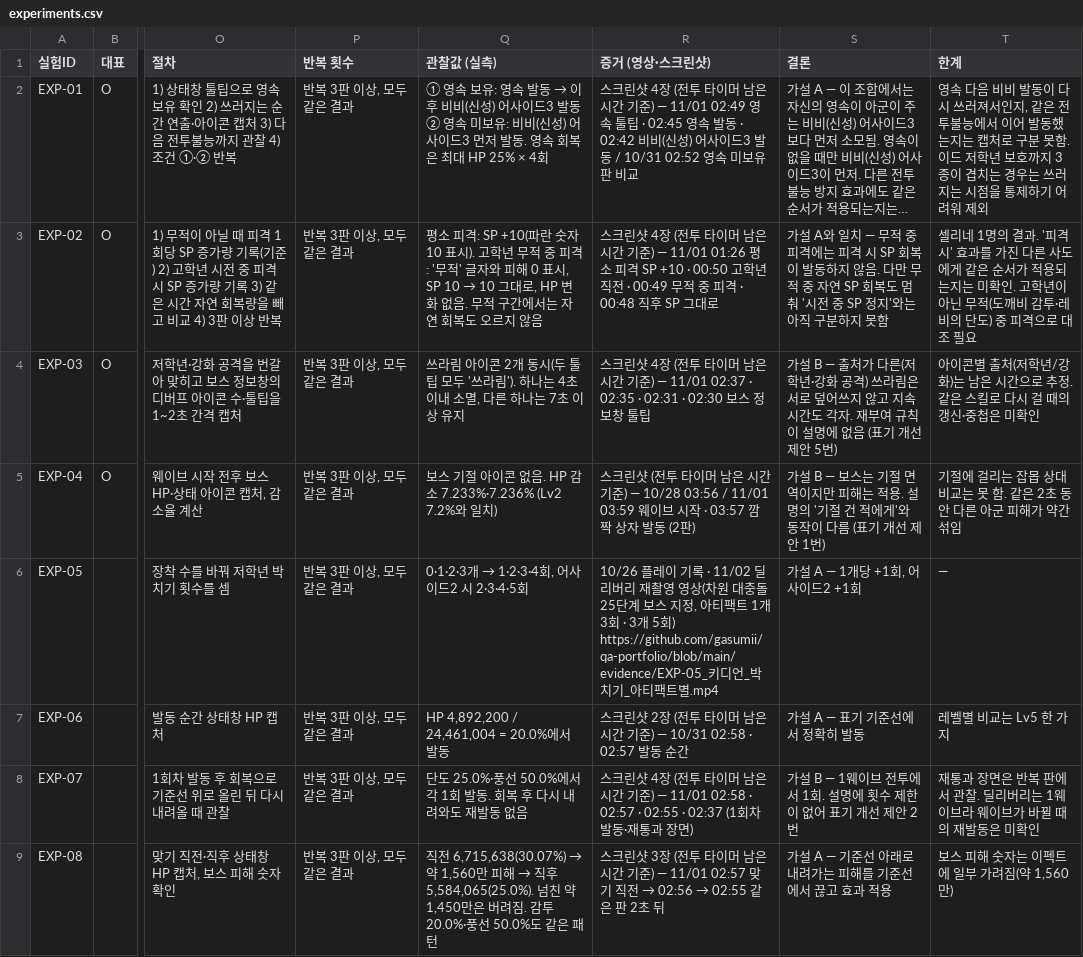
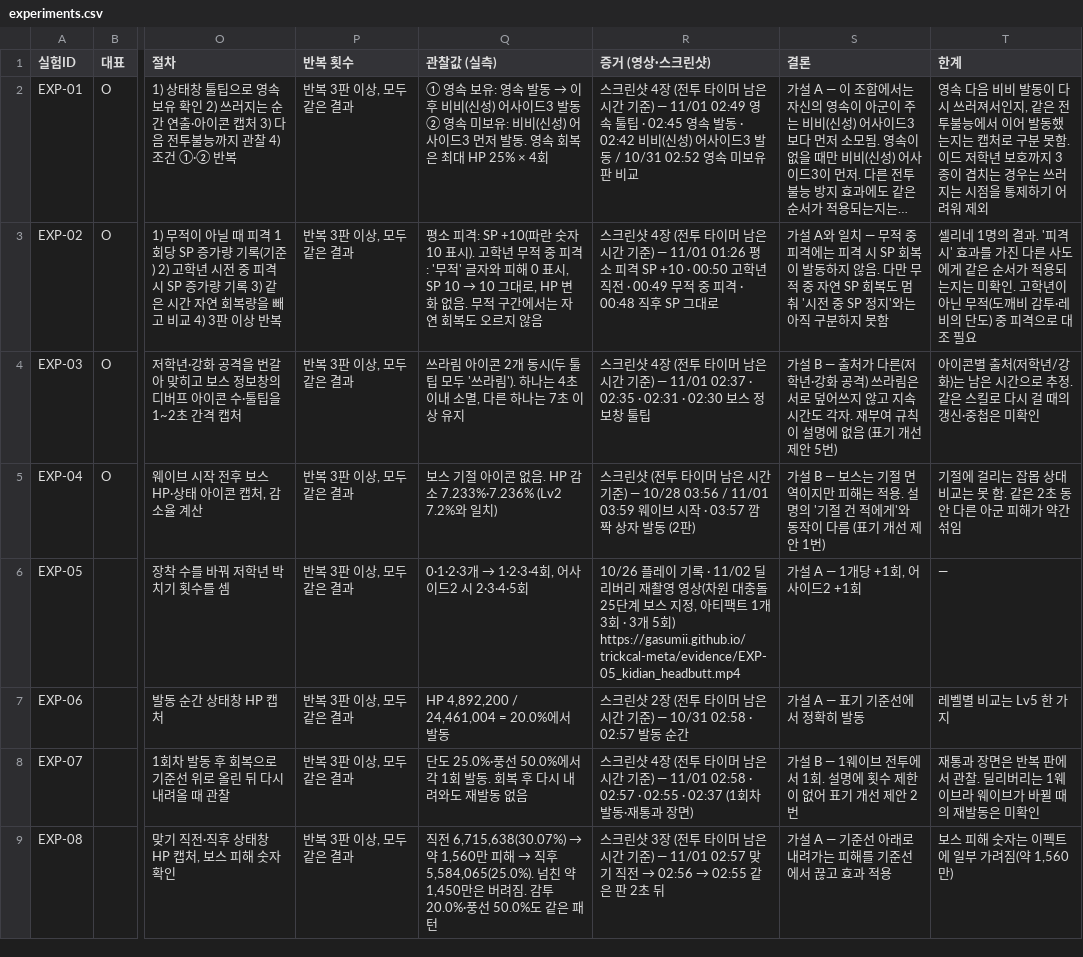
Before and after one commit to gasumii/trickcal-meta, a CSV file: data/battle/experiments.csv, drawn as a sheet; only a part is shown, gaps mark what is left out; long unchanged cells end in …; the diff names each change by its address in the sheet, - before the commit and + after, or states it on an @@ line.

```diff
--- a/data/battle/experiments.csv
+++ b/data/battle/experiments.csv
-R6 (증거 (영상·스크린샷)): …5회) https://github.com/gasumii/qa-portfolio/blob/main/evidence/EXP-05_키디언_박치기_아티팩트별.mp4
+R6 (증거 (영상·스크린샷)): …5회) https://gasumii.github.io/trickcal-meta/evidence/EXP-05_kidian_headbutt.mp4
```
Also changed, not shown: data/battle/checks.csv, 3 other files.
